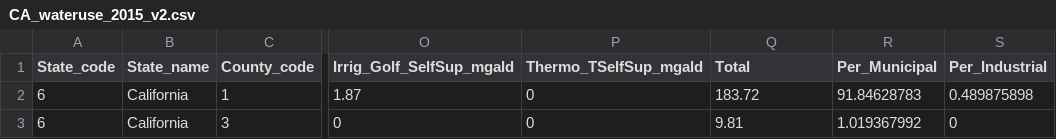
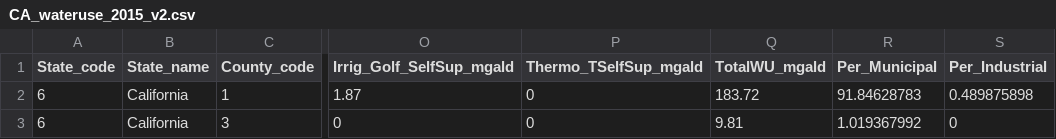
Before and after one commit to hcorson-dosch-usgs/unit-3, a CSV file: data/CA_wateruse_2015_v2.csv, drawn as a sheet; only a part is shown, gaps mark what is left out; the diff names each change by its address in the sheet, - before the commit and + after, or states it on an @@ line.

```diff
--- a/data/CA_wateruse_2015_v2.csv
+++ b/data/CA_wateruse_2015_v2.csv
-Q1: Total
+Q1: TotalWU_mgald
```
Also changed, not shown: 6 other files.
